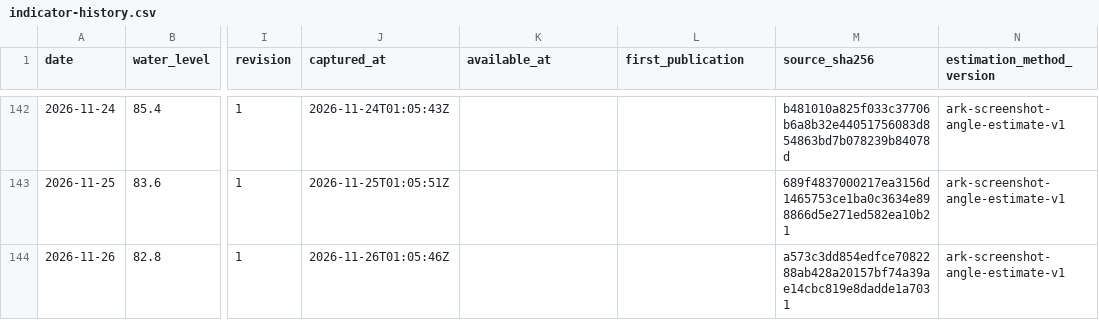
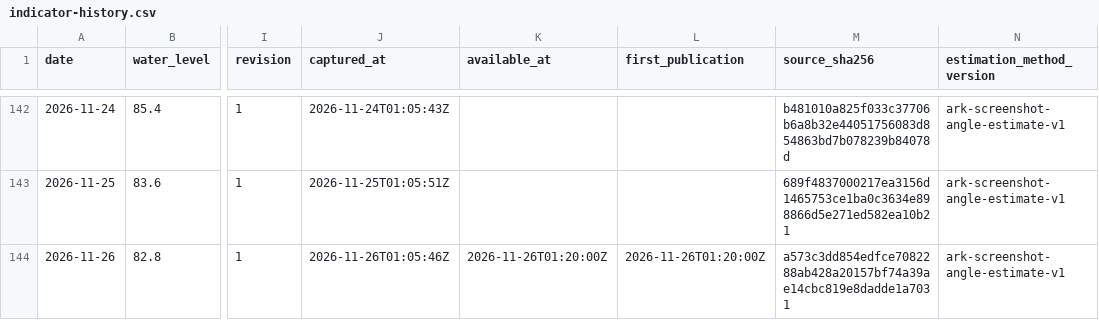
Before and after one commit to Kaide4133/Morning-Brief, a CSV file: docs/indicator-history.csv, drawn as a sheet; only a part is shown, gaps mark what is left out; the diff names each change by its address in the sheet, - before the commit and + after, or states it on an @@ line.

Commit message:
Record November 26 verified indicator availability [skip ci]

```diff
--- a/docs/indicator-history.csv
+++ b/docs/indicator-history.csv
-K144 (available_at): (empty)
+K144 (available_at): 2026-11-26T01:20:00Z
-L144 (first_publication): (empty)
+L144 (first_publication): 2026-11-26T01:20:00Z
```
Also changed, not shown: indicator-history.csv, site/indicator-history.csv, 12 other files.
